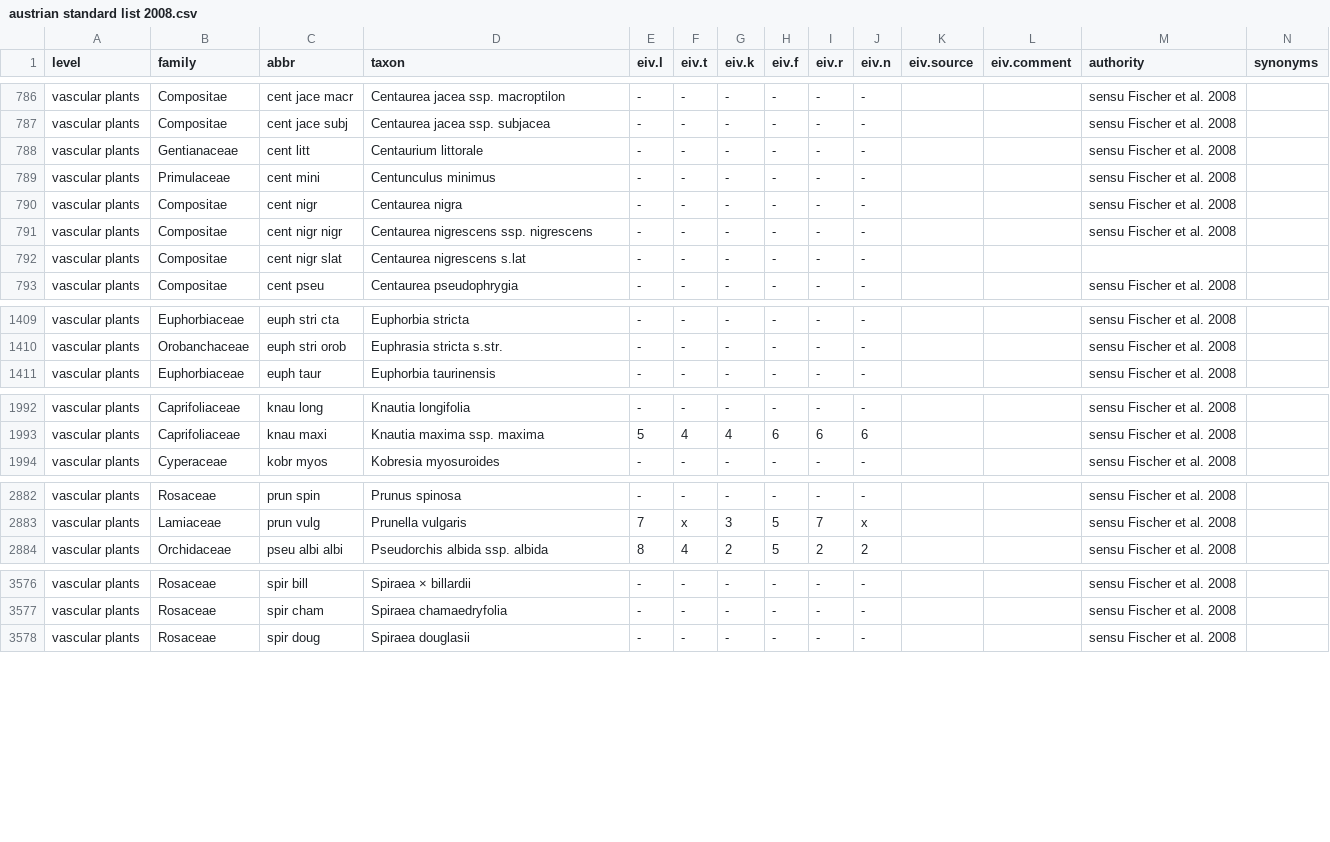
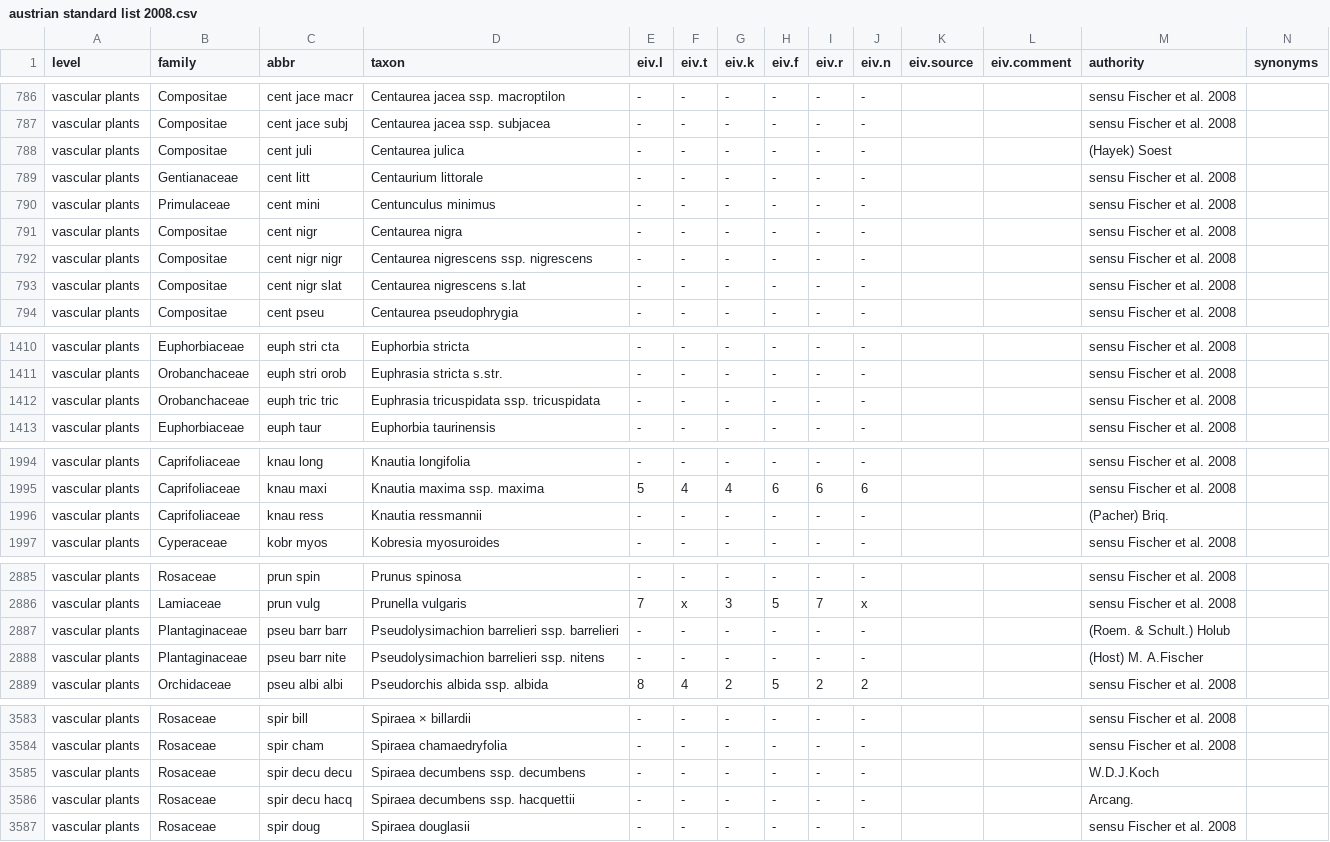
Before and after one commit to kardinal-eros/vegsoup-standards, a CSV file: austrian standard list 2008/austrian standard list 2008.csv, drawn as a sheet; only a part is shown, gaps mark what is left out; addresses are those after the commit; rows hold the shown columns only; the diff covers the shown part only; the diff names each change by its address in the sheet, - before the commit and + after, or states it on an @@ line.

Commit message:
update

```diff
--- a/austrian standard list 2008/austrian standard list 2008.csv
+++ b/austrian standard list 2008/austrian standard list 2008.csv
+row 788: vascular plants | Compositae | cent juli | Centaurea julica | - | - | - | - | - | - |  |  | (Hayek) Soest
-M793 (authority): (empty)
+M793 (authority): sensu Fischer et al. 2008
+row 1412: vascular plants | Orobanchaceae | euph tric tric | Euphrasia tricuspidata ssp. tricuspidata | - | - | - | - | - | - |  |  | sensu Fischer et al. 2008
+row 1996: vascular plants | Caprifoliaceae | knau ress | Knautia ressmannii | - | - | - | - | - | - |  |  | (Pacher) Briq.
+row 2887: vascular plants | Plantaginaceae | pseu barr barr | Pseudolysimachion barrelieri ssp. barrelieri | - | - | - | - | - | - |  |  | (Roem. & Schult.) Holub
+row 2888: vascular plants | Plantaginaceae | pseu barr nite | Pseudolysimachion barrelieri ssp. nitens | - | - | - | - | - | - |  |  | (Host) M. A.Fischer
+row 3585: vascular plants | Rosaceae | spir decu decu | Spiraea decumbens ssp. decumbens | - | - | - | - | - | - |  |  | W.D.J.Koch
+row 3586: vascular plants | Rosaceae | spir decu hacq | Spiraea decumbens ssp. hacquettii | - | - | - | - | - | - |  |  | Arcang.
```
Also changed, not shown: 2 added rows and 13 edited cells elsewhere in this file.
